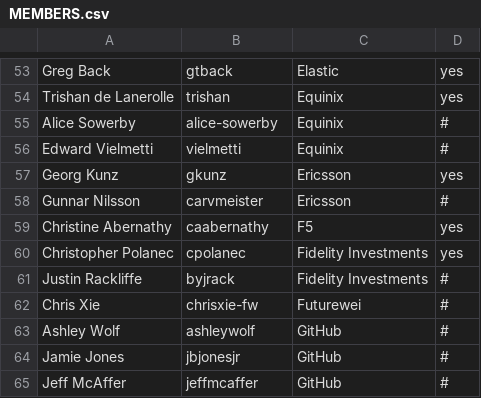
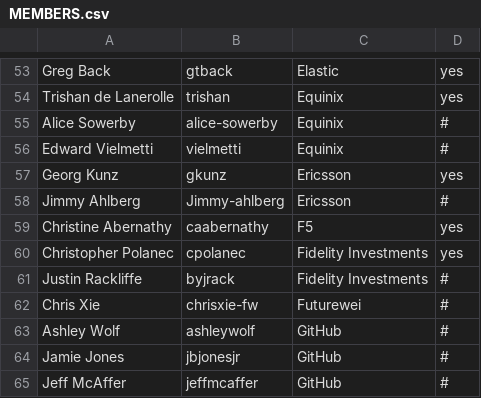
Before and after one commit to todogroup/governance, a CSV file: MEMBERS.csv, drawn as a sheet; only a part is shown, gaps mark what is left out.

Commit message:
Update Ericsson members
Signed-off-by: Georg Kunz <georg.kunz@ericsson.com>

```diff
--- a/MEMBERS.csv
+++ b/MEMBERS.csv
@@ -57,3 +57,3 @@ Edward Vielmetti,vielmetti,Equinix,#
 Georg Kunz,gkunz,Ericsson,yes
-Gunnar Nilsson,carvmeister,Ericsson,#
+Jimmy Ahlberg,Jimmy-ahlberg,Ericsson,#
 Christine Abernathy,caabernathy,F5,yes
```
